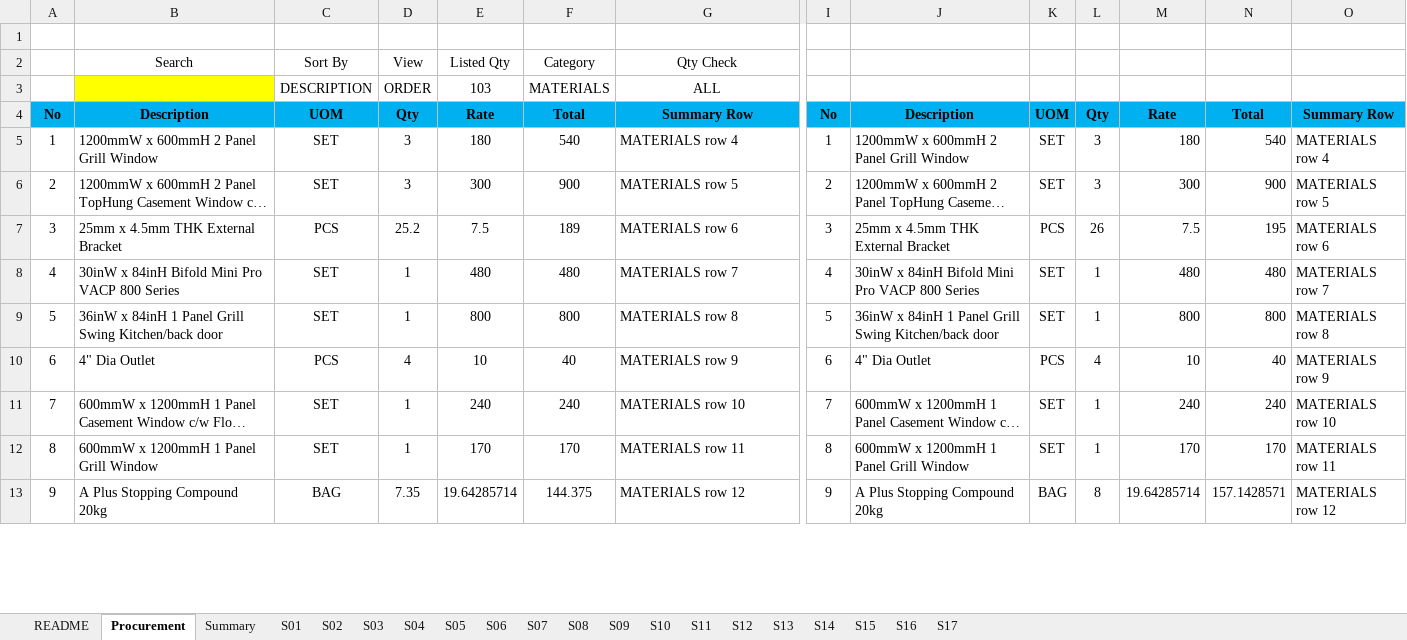
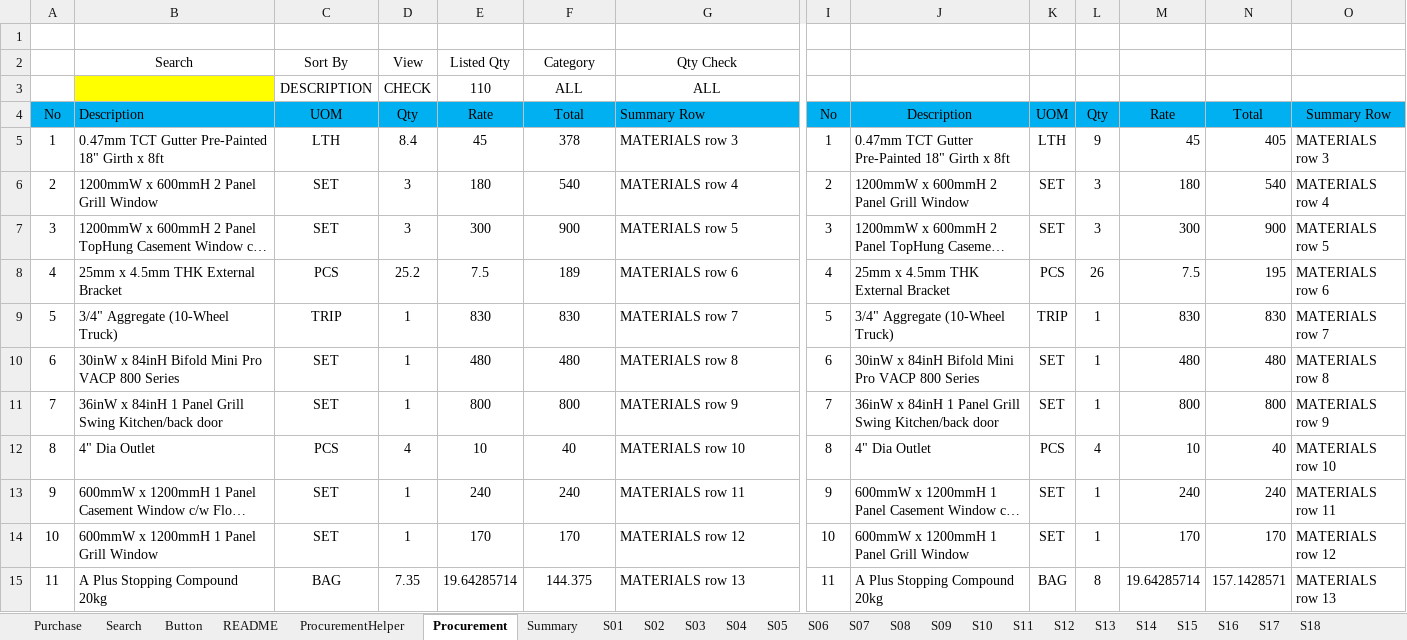
Before and after one commit to neprenkha/BOQ, an Excel workbook: 2026-02-18 BOQ.xlsm, sheet Procurement, drawn as a sheet; only a part is shown, gaps mark what is left out; long unchanged cells end in …; values as stored, in another font and other column widths than the file's, no borders; removed rows and columns are numbered as before the commit, all else as after; rows hold the shown columns only; the diff covers the shown part only; the diff names each change by its address in the sheet, - before the commit and + after, or states it on an @@ line.

```diff
--- a/2026-02-18 BOQ.xlsm (sheet Procurement)
+++ b/2026-02-18 BOQ.xlsm (sheet Procurement)
+sheet tab: Purchase
+sheet tab: Search
+sheet tab: Button
@@ sheet tab unhidden: ProcurementHelper @@
+sheet tab: S18
-row 3:  |  | DESCRIPTION | ORDER | 103 | MATERIALS | ALL
+row 3:  |  | DESCRIPTION | CHECK | 110 | ALL | ALL
-A4:G4 bold: on
+A4:G4 bold: off
-B4 alignment: center
+B4 alignment: left
-G4 alignment: center
+G4 alignment: left
-I4:O4 bold: on
+I4:O4 bold: off
+row 5: 1 | 0.47mm TCT Gutter Pre-Painted 18" Girth x 8ft | LTH | 8.4 | 45 | 378 | MATERIALS row 3 | 1 | 0.47mm TCT Gutter Pre-Painted 18" Girth x 8ft | LTH | 9 | 45 | 405 | MATERIALS row 3
@@ column A renumbered between rows 6 and 114 @@
-I6: 1
+I6: 2
-I7: 2
+I7: 3
-I8: 3
+I8: 4
+row 9: 5 | 3/4" Aggregate (10-Wheel Truck) | TRIP | 1 | 830 | 830 | MATERIALS row 7 | 5 | 3/4" Aggregate (10-Wheel Truck) | TRIP | 1 | 830 | 830 | MATERIALS row 7
-G10: MATERIALS row 7
+G10: MATERIALS row 8
-I10: 4
+I10: 6
-O10: MATERIALS row 7
+O10: MATERIALS row 8
-G11: MATERIALS row 8
+G11: MATERIALS row 9
-I11: 5
+I11: 7
-O11: MATERIALS row 8
+O11: MATERIALS row 9
-G12: MATERIALS row 9
+G12: MATERIALS row 10
-I12: 6
+I12: 8
-O12: MATERIALS row 9
+O12: MATERIALS row 10
-G13: MATERIALS row 10
+G13: MATERIALS row 11
-I13: 7
+I13: 9
-O13: MATERIALS row 10
+O13: MATERIALS row 11
-G14: MATERIALS row 11
+G14: MATERIALS row 12
-I14: 8
+I14: 10
-O14: MATERIALS row 11
+O14: MATERIALS row 12
-G15: MATERIALS row 12
+G15: MATERIALS row 13
-I15: 9
+I15: 11
-O15: MATERIALS row 12
+O15: MATERIALS row 13
```
Also changed, not shown: 5 added rows, 5 removed rows and 708 edited cells elsewhere in this sheet, sheet Summary, formulas that keep their value, charts or pictures.
